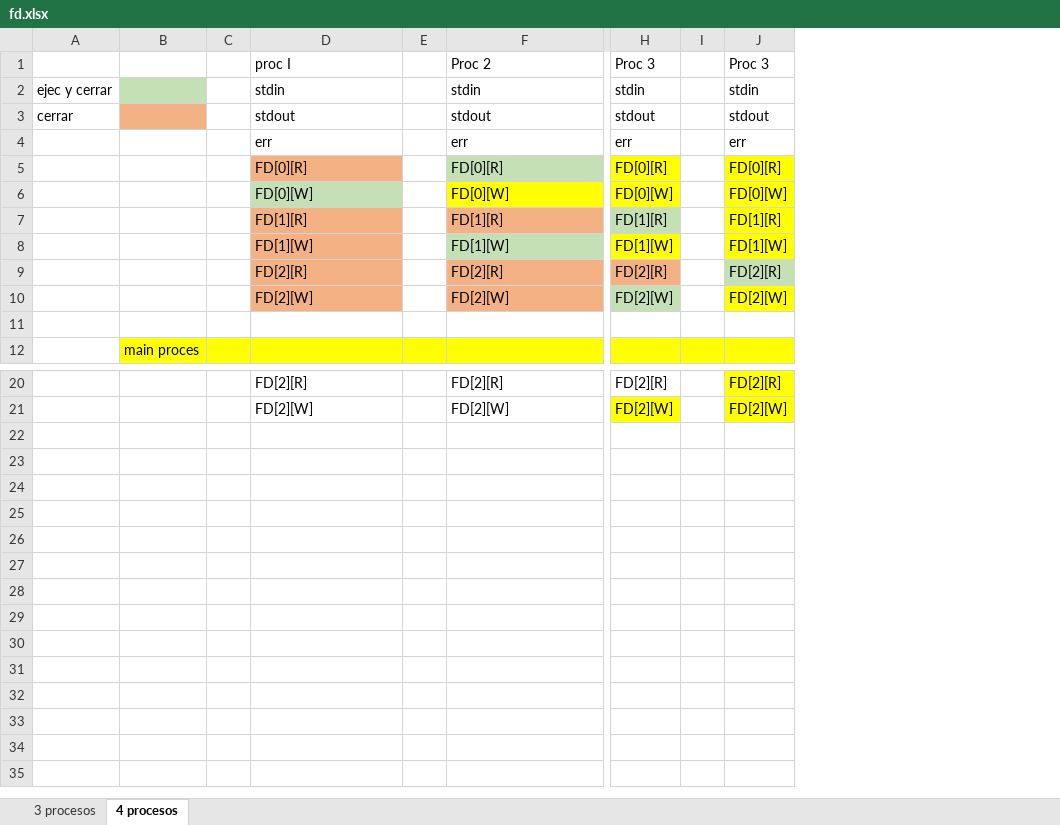
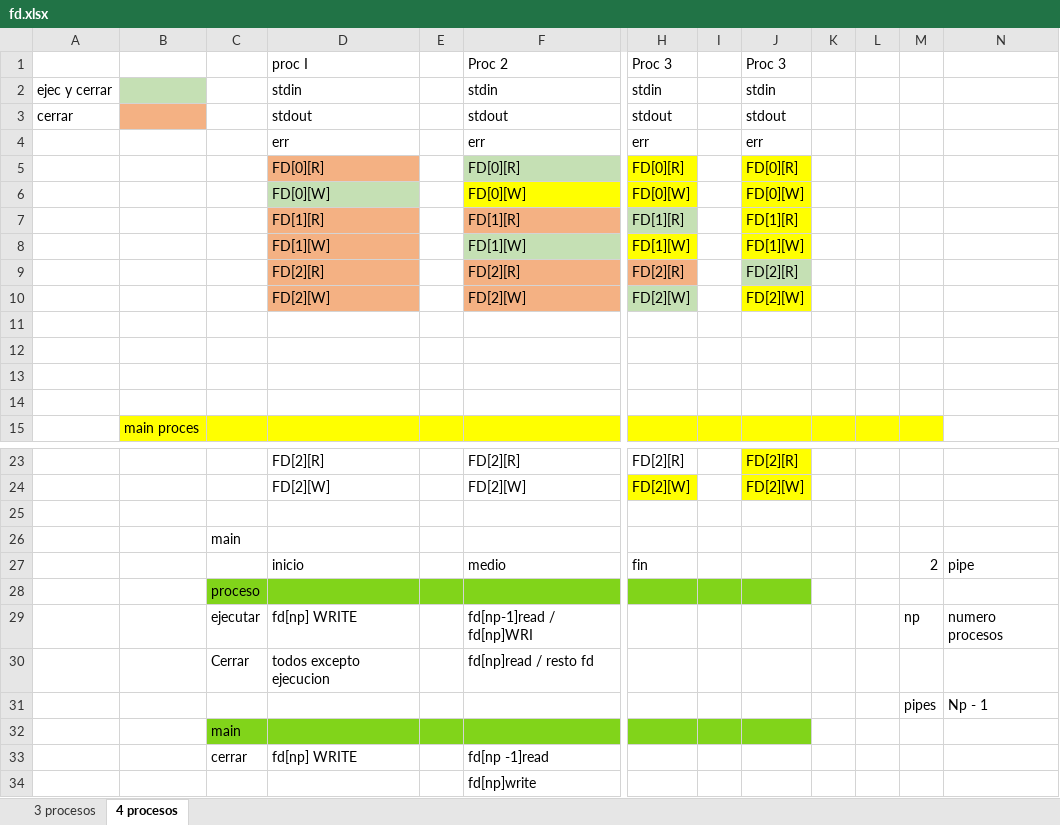
Before and after one commit to juanmipancorbo/minishell, an Excel workbook: tester/fd.xlsx, sheet 4 procesos, drawn as a sheet; only a part is shown, gaps mark what is left out; values as stored, in another font and other column widths than the file's, no borders; removed rows and columns are numbered as before the commit, all else as after; rows hold the shown columns only; the diff names each change by its address in the sheet, - before the commit and + after, or states it on an @@ line.

```diff
--- a/tester/fd.xlsx (sheet 4 procesos)
+++ b/tester/fd.xlsx (sheet 4 procesos)
-column C, empty
+column C, empty
+column K, empty
+column L, empty
+column M, empty
+column N, empty
+row 12: (empty)
+row 13: (empty)
+row 14: (empty)
+row 25: (empty)
+row 26:  |  | main
+row 27:  |  |  | inicio |  | medio | fin |  |  |  |  | 2 | pipe
+row 28:  |  | proceso
+row 29:  |  | ejecutar | fd[np] WRITE |  | fd[np-1]read / fd[np]WRI |  |  |  |  |  | np | numero procesos
+row 30:  |  | Cerrar | todos excepto ejecucion |  | fd[np]read / resto fd
+row 31:  |  |  |  |  |  |  |  |  |  |  | pipes | Np - 1
+row 32:  |  | main
+row 33:  |  | cerrar | fd[np] WRITE |  | fd[np -1]read
+row 34:  |  |  |  |  | fd[np]write
```
Also changed, not shown: sheet 3 procesos.
